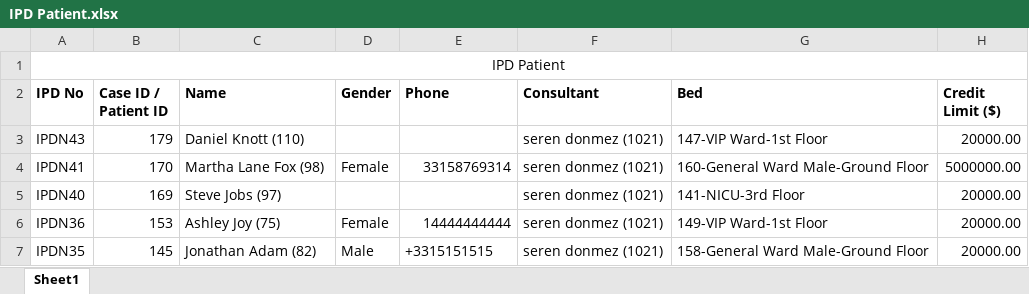
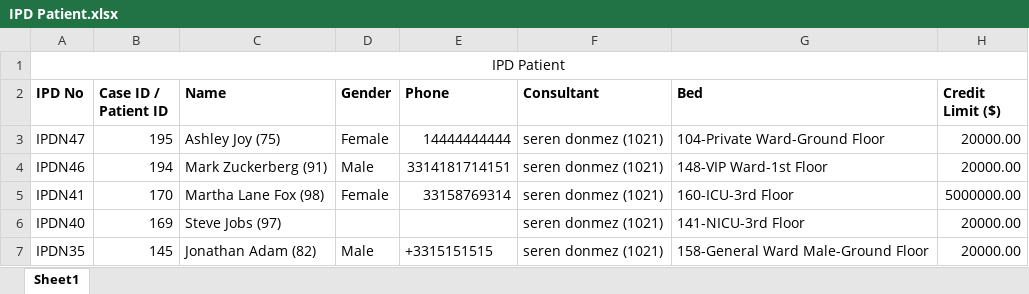
Before and after one commit to canyilmaz9/HealLifeHospital_Team1, an Excel workbook: src/main/resources/IPD Patient.xlsx, sheet Sheet1, drawn as a sheet; values as stored, in another font and other column widths than the file's, no borders; removed rows and columns are numbered as before the commit, all else as after; the diff names each change by its address in the sheet, - before the commit and + after, or states it on an @@ line.

```diff
--- a/src/main/resources/IPD Patient.xlsx (sheet Sheet1)
+++ b/src/main/resources/IPD Patient.xlsx (sheet Sheet1)
-row 3: IPDN43 | 179 | Daniel Knott (110) |  |  | seren donmez (1021) | 147-VIP Ward-1st Floor | 20000.00
+row 3: IPDN47 | 195 | Ashley Joy (75) | Female | 14444444444 | seren donmez (1021) | 104-Private Ward-Ground Floor | 20000.00
+row 4: IPDN46 | 194 | Mark Zuckerberg (91) | Male | 3314181714151 | seren donmez (1021) | 148-VIP Ward-1st Floor | 20000.00
-G5 (Bed): 160-General Ward Male-Ground Floor
+G5 (Bed): 160-ICU-3rd Floor
-row 6: IPDN36 | 153 | Ashley Joy (75) | Female | 14444444444 | seren donmez (1021) | 149-VIP Ward-1st Floor | 20000.00
```
Also changed, not shown: 8 other files.
